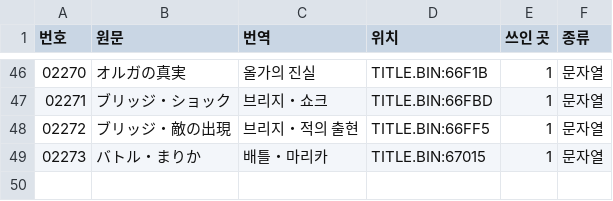
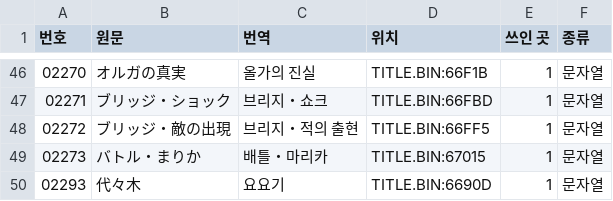
Before and after one commit to hospi0/marica-kr-patch, a TSV file: data/번역/텍스트_추가01_번역.tsv, drawn as a sheet; only a part is shown, gaps mark what is left out; the diff names each change by its address in the sheet, - before the commit and + after, or states it on an @@ line.

```diff
--- a/data/번역/텍스트_추가01_번역.tsv
+++ b/data/번역/텍스트_추가01_번역.tsv
+row 50: 02293 | 代々木 | 요요기 | TITLE.BIN:6690D | 1 | 문자열
```
Also changed, not shown: data/고침.tsv, data/번역할것/_텍스트위치.tsv, 2 other files.
